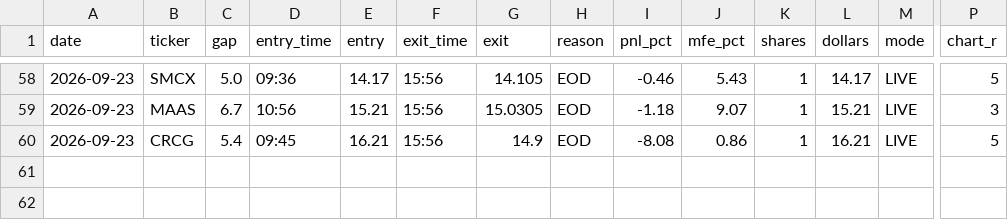
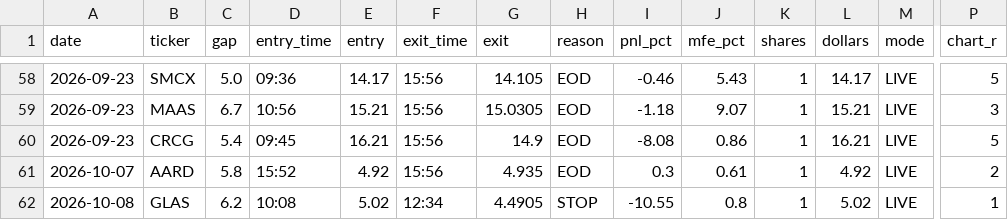
Before and after one commit to imartinblanchard/RedCandleCatch, a CSV file: data/computed/redcandlecatch-journal.csv, drawn as a sheet; only a part is shown, gaps mark what is left out; rows hold the shown columns only; the diff names each change by its address in the sheet, - before the commit and + after, or states it on an @@ line.

```diff
--- a/data/computed/redcandlecatch-journal.csv
+++ b/data/computed/redcandlecatch-journal.csv
+row 61: 2026-10-07 | AARD | 5.8 | 15:52 | 4.92 | 15:56 | 4.935 | EOD | 0.3 | 0.61 | 1 | 4.92 | LIVE | 2
+row 62: 2026-10-08 | GLAS | 6.2 | 10:08 | 5.02 | 12:34 | 4.4905 | STOP | -10.55 | 0.8 | 1 | 5.02 | LIVE | 1
```
Also changed, not shown: 14 other files.
